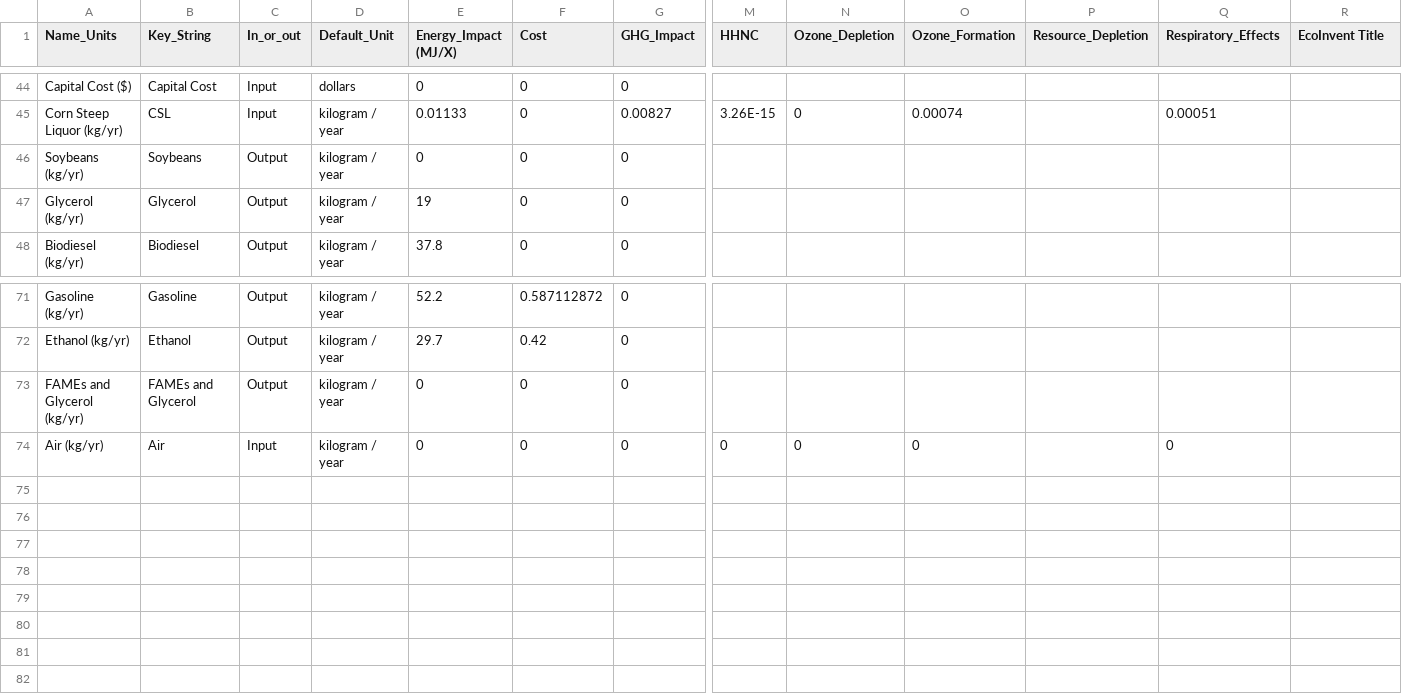
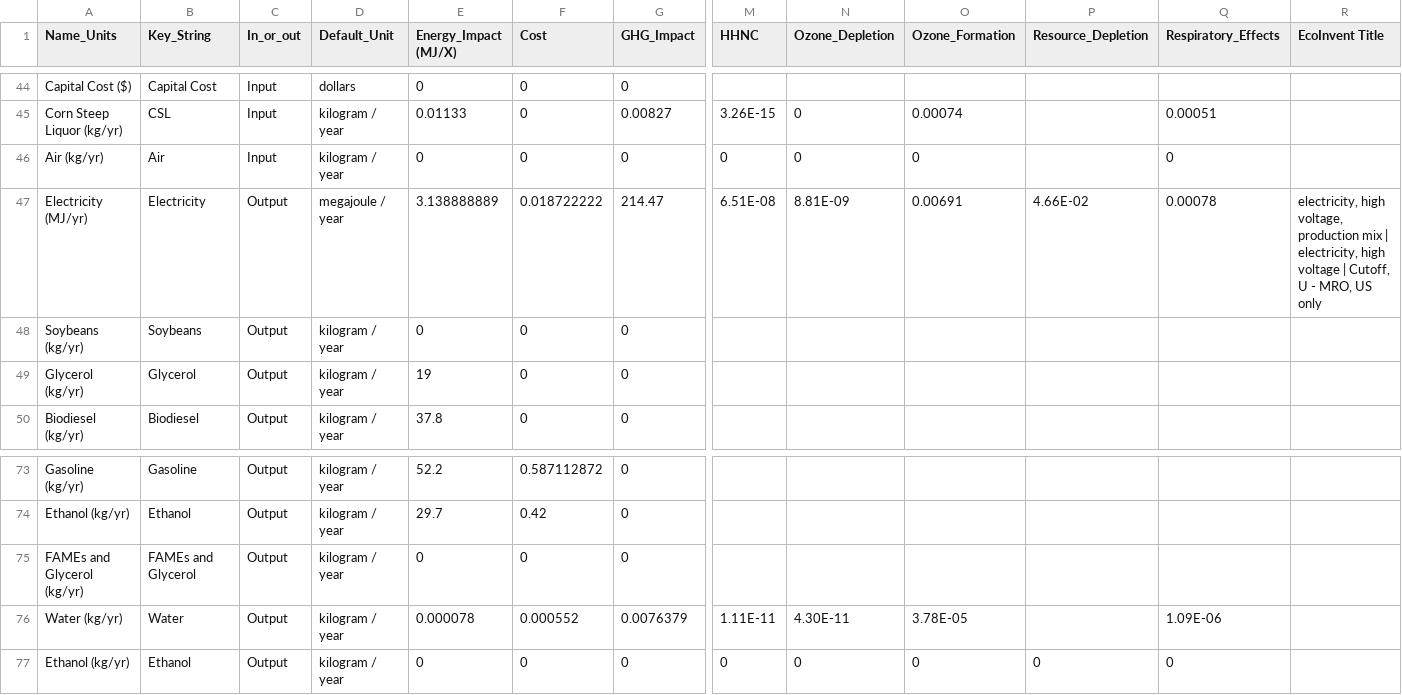
Before and after one commit to ABM-MOEA-TEAM/BETO-ABM-MOEA, a CSV file: LCA_Inventory.csv, drawn as a sheet; only a part is shown, gaps mark what is left out; addresses are those after the commit; rows hold the shown columns only; the diff names each change by its address in the sheet, - before the commit and + after, or states it on an @@ line.

```diff
--- a/LCA_Inventory.csv
+++ b/LCA_Inventory.csv
+row 46: Air (kg/yr) | Air | Input | kilogram / year | 0 | 0 | 0 | 0 | 0 | 0 |  | 0
+row 47: Electricity (MJ/yr) | Electricity | Output | megajoule / year | 3.138888889 | 0.018722222 | 214.47 | 6.51E-08 | 8.81E-09 | 0.00691 | 4.66E-02 | 0.00078 | electricity, high voltage, production mix | electricity, high voltage | Cutoff, U - MRO, US only
+row 76: Water (kg/yr) | Water | Output | kilogram / year | 0.000078 | 0.000552 | 0.0076379 | 1.11E-11 | 4.30E-11 | 3.78E-05 |  | 1.09E-06
-A77 (Name_Units): Air (kg/yr)
+A77 (Name_Units): Ethanol (kg/yr)
-B77 (Key_String): Air
+B77 (Key_String): Ethanol
-C77 (In_or_out): Input
+C77 (In_or_out): Output
-P77 (Resource_Depletion): (empty)
+P77 (Resource_Depletion): 0
```
Also changed, not shown: 16 other files.
